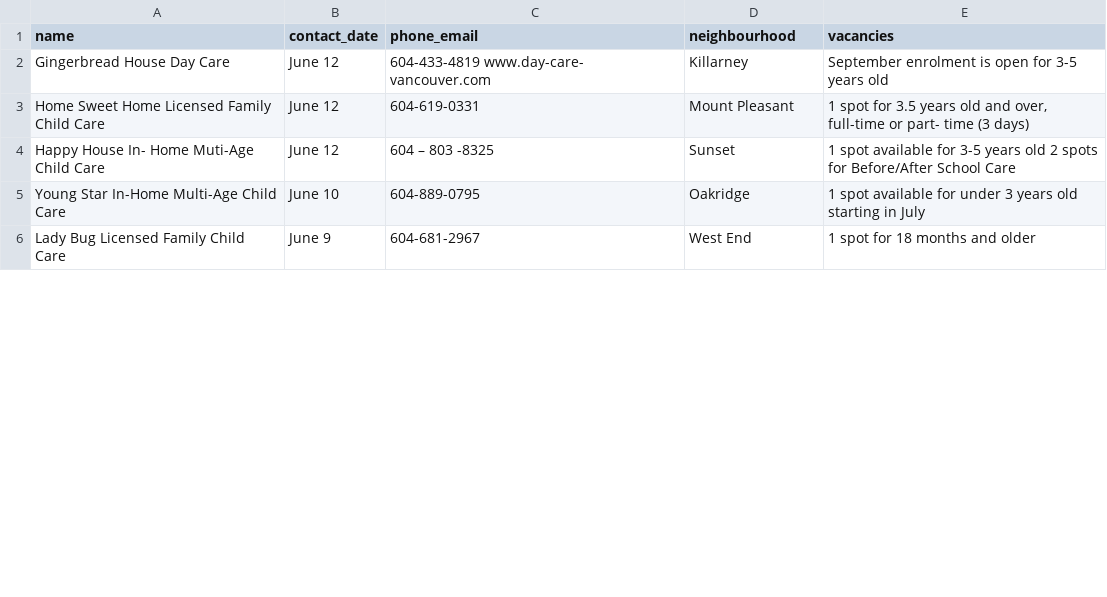
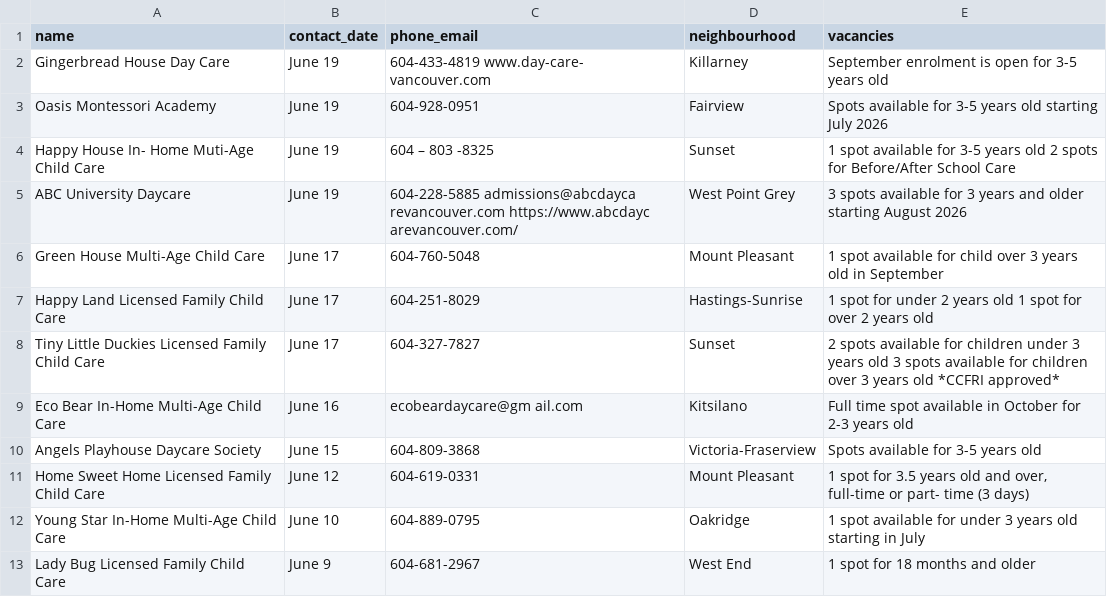
Before and after one commit to yzhong52/Vancouver-Daycare, a CSV file: processed_data/vacancies.csv, drawn as a sheet; only a part is shown; the diff covers the shown part only.

```diff
--- a/processed_data/vacancies.csv
+++ b/processed_data/vacancies.csv
@@ -1,5 +1,12 @@
 name,contact_date,phone_email,neighbourhood,vacancies
-Gingerbread House Day Care,June 12,604-433-4819 www.day-care- vancouver.com,Killarney,September enrolment is open for 3-5 years old
+Gingerbread House Day Care,June 19,604-433-4819 www.day-care- vancouver.com,Killarney,September enrolment is open for 3-5 years old
+Oasis Montessori Academy,June 19,604-928-0951,Fairview,Spots available for 3-5 years old starting July 2026
+Happy House In- Home Muti-Age Child Care,June 19,604 – 803 -8325,Sunset,1 spot available for 3-5 years old 2 spots for Before/After School Care
+ABC University Daycare,June 19,604-228-5885 admissions@abcdayca revancouver.com https://www.abcdayc arevancouver.com/,West Point Grey,3 spots available for 3 years and older starting August 2026
+Green House Multi-Age Child Care,June 17,604-760-5048,Mount Pleasant,1 spot available for child over 3 years old in September
+Happy Land Licensed Family Child Care,June 17,604-251-8029,Hastings-Sunrise,1 spot for under 2 years old 1 spot for over 2 years old
+Tiny Little Duckies Licensed Family Child Care,June 17,604-327-7827,Sunset,2 spots available for children under 3 years old 3 spots available for children over 3 years old *CCFRI approved*
+Eco Bear In-Home Multi-Age Child Care,June 16,ecobeardaycare@gm ail.com,Kitsilano,Full time spot available in October for 2-3 years old
+Angels Playhouse Daycare Society,June 15,604-809-3868,Victoria-Fraserview,Spots available for 3-5 years old
 Home Sweet Home Licensed Family Child Care,June 12,604-619-0331,Mount Pleasant,"1 spot for 3.5 years old and over, full-time or part- time (3 days)"
-Happy House In- Home Muti-Age Child Care,June 12,604 – 803 -8325,Sunset,1 spot available for 3-5 years old 2 spots for Before/After School Care
 Young Star In-Home Multi-Age Child Care,June 10,604-889-0795,Oakridge,1 spot available for under 3 years old starting in July
```
Also changed, not shown: 5 removed rows and 5 edited cells elsewhere in this file, processed_data/enriched_vacancies.csv, processed_data/geocoded_vacancies.csv.
